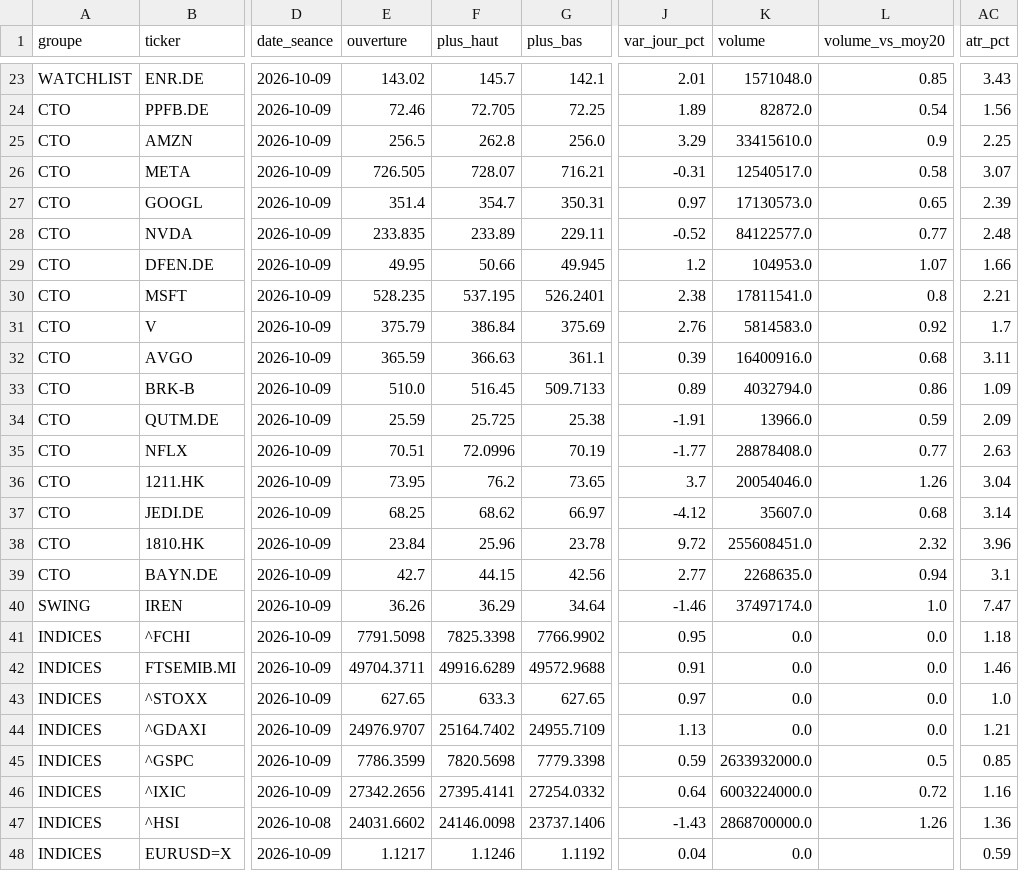
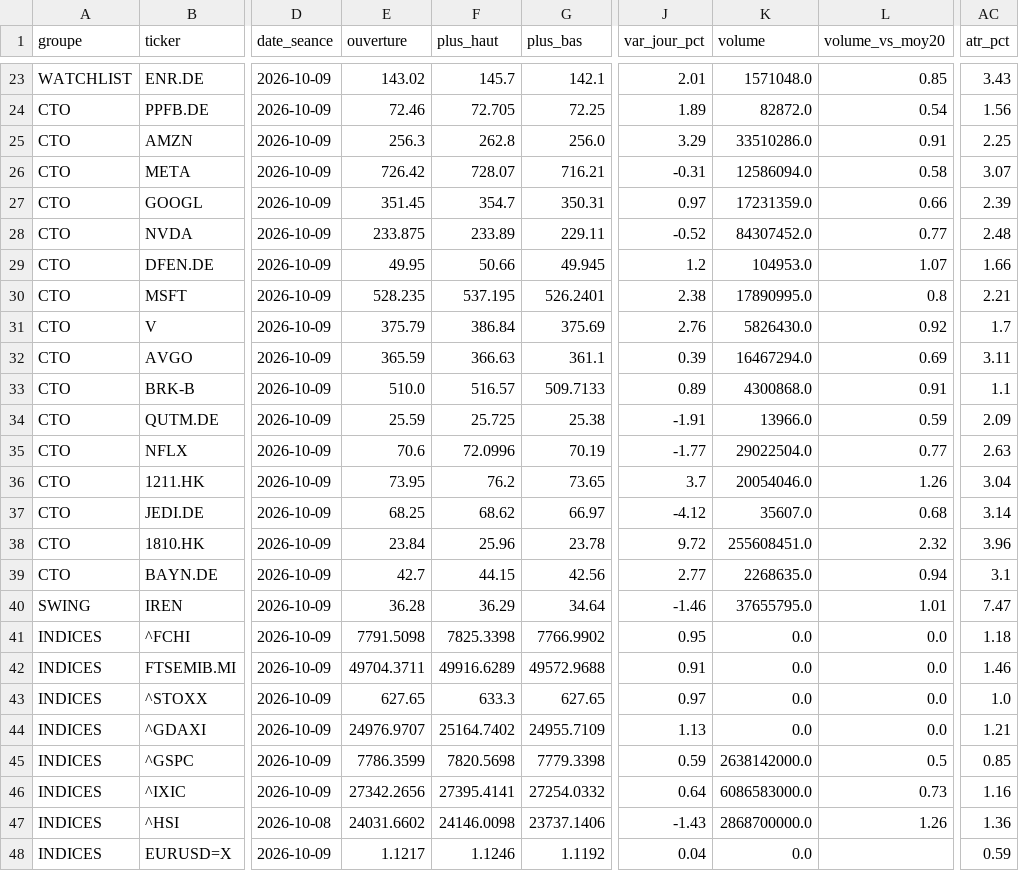
Before and after one commit to hay2ra/analyse-technique, a CSV file: data/synthese.csv, drawn as a sheet; only a part is shown, gaps mark what is left out; the diff covers the shown part only; the diff names each change by its address in the sheet, - before the commit and + after, or states it on an @@ line.

```diff
--- a/data/synthese.csv
+++ b/data/synthese.csv
-E25 (ouverture): 256.5
+E25 (ouverture): 256.3
-K25 (volume): 33415610.0
+K25 (volume): 33510286.0
-L25 (volume_vs_moy20): 0.9
+L25 (volume_vs_moy20): 0.91
-E26 (ouverture): 726.505
+E26 (ouverture): 726.42
-K26 (volume): 12540517.0
+K26 (volume): 12586094.0
-E27 (ouverture): 351.4
+E27 (ouverture): 351.45
-K27 (volume): 17130573.0
+K27 (volume): 17231359.0
-L27 (volume_vs_moy20): 0.65
+L27 (volume_vs_moy20): 0.66
-E28 (ouverture): 233.835
+E28 (ouverture): 233.875
-K28 (volume): 84122577.0
+K28 (volume): 84307452.0
-K30 (volume): 17811541.0
+K30 (volume): 17890995.0
-K31 (volume): 5814583.0
+K31 (volume): 5826430.0
-K32 (volume): 16400916.0
+K32 (volume): 16467294.0
-L32 (volume_vs_moy20): 0.68
+L32 (volume_vs_moy20): 0.69
-F33 (plus_haut): 516.45
+F33 (plus_haut): 516.57
-K33 (volume): 4032794.0
+K33 (volume): 4300868.0
-L33 (volume_vs_moy20): 0.86
+L33 (volume_vs_moy20): 0.91
-AC33 (atr_pct): 1.09
+AC33 (atr_pct): 1.1
-E35 (ouverture): 70.51
+E35 (ouverture): 70.6
-K35 (volume): 28878408.0
+K35 (volume): 29022504.0
-E40 (ouverture): 36.26
+E40 (ouverture): 36.28
-K40 (volume): 37497174.0
+K40 (volume): 37655795.0
-L40 (volume_vs_moy20): 1.0
+L40 (volume_vs_moy20): 1.01
-K45 (volume): 2633932000.0
+K45 (volume): 2638142000.0
-K46 (volume): 6003224000.0
+K46 (volume): 6086583000.0
-L46 (volume_vs_moy20): 0.72
+L46 (volume_vs_moy20): 0.73
```
Also changed, not shown: 53 edited cells elsewhere in this file, 3 other files.
